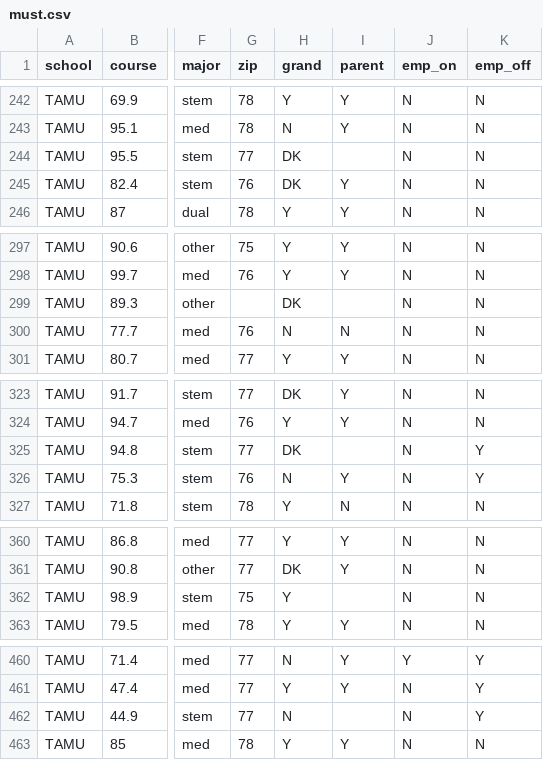
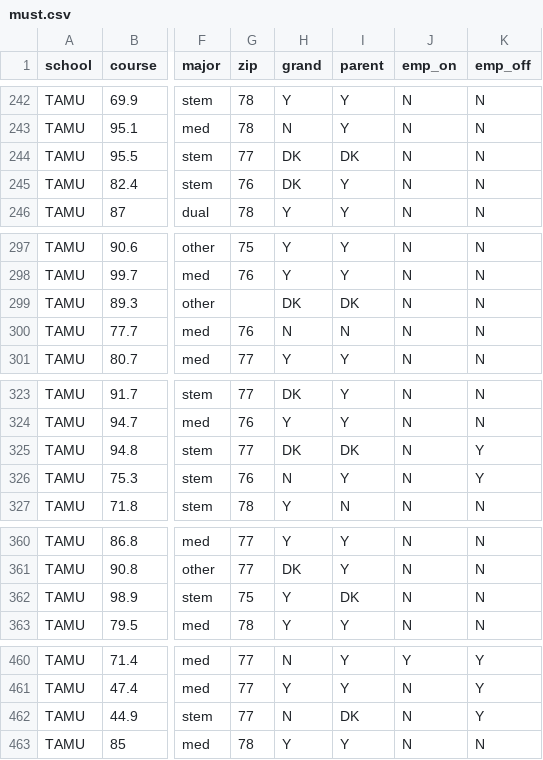
Before and after one commit to echuu/ChemEd, a CSV file: paper_2/must.csv, drawn as a sheet; only a part is shown, gaps mark what is left out; the diff covers the shown part only; the diff names each change by its address in the sheet, - before the commit and + after, or states it on an @@ line.

```diff
--- a/paper_2/must.csv
+++ b/paper_2/must.csv
-I244 (parent): (empty)
+I244 (parent): DK
-I299 (parent): (empty)
+I299 (parent): DK
-I325 (parent): (empty)
+I325 (parent): DK
-I362 (parent): (empty)
+I362 (parent): DK
-I462 (parent): (empty)
+I462 (parent): DK
```
Also changed, not shown: 4 edited cells elsewhere in this file, 9 other files.
